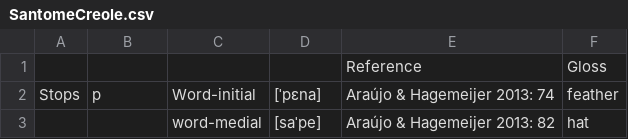
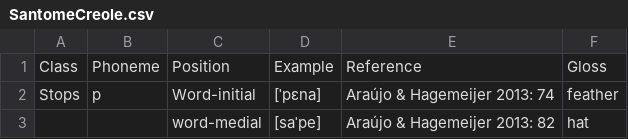
Before and after one commit to CreoPhon/consonant_stability_portuguese_creoles, a CSV file: SantomeCreole.csv, drawn as a sheet; only a part is shown; removed rows and columns are numbered as before the commit, all else as after; the diff names each change by its address in the sheet, - before the commit and + after, or states it on an @@ line.

Commit message:
Update SantomeCreole.csv

```diff
--- a/SantomeCreole.csv
+++ b/SantomeCreole.csv
-row 1:  |  |  |  | Reference | Gloss
+row 1: Class | Phoneme | Position | Example | Reference | Gloss
```
